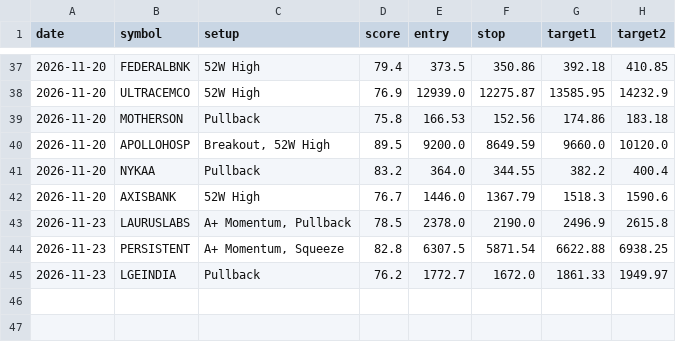
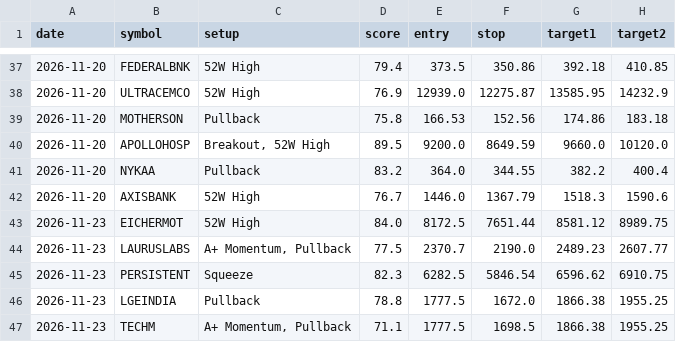
Before and after one commit to nettemvenu12-alt/nifty500-swing-scanner, a CSV file: data/pick_log.csv, drawn as a sheet; only a part is shown, gaps mark what is left out.

```diff
--- a/data/pick_log.csv
+++ b/data/pick_log.csv
@@ -42,4 +42,6 @@ date,symbol,setup,score,entry,stop,target1,target2
 2026-11-20,AXISBANK,52W High,76.7,1446.0,1367.79,1518.3,1590.6
-2026-11-23,LAURUSLABS,"A+ Momentum, Pullback",78.5,2378.0,2190.0,2496.9,2615.8
-2026-11-23,PERSISTENT,"A+ Momentum, Squeeze",82.8,6307.5,5871.54,6622.88,6938.25
-2026-11-23,LGEINDIA,Pullback,76.2,1772.7,1672.0,1861.33,1949.97
+2026-11-23,EICHERMOT,52W High,84.0,8172.5,7651.44,8581.12,8989.75
+2026-11-23,LAURUSLABS,"A+ Momentum, Pullback",77.5,2370.7,2190.0,2489.23,2607.77
+2026-11-23,PERSISTENT,Squeeze,82.3,6282.5,5846.54,6596.62,6910.75
+2026-11-23,LGEINDIA,Pullback,78.8,1777.5,1672.0,1866.38,1955.25
+2026-11-23,TECHM,"A+ Momentum, Pullback",71.1,1777.5,1698.5,1866.38,1955.25
```
Also changed, not shown: 5 other files.
